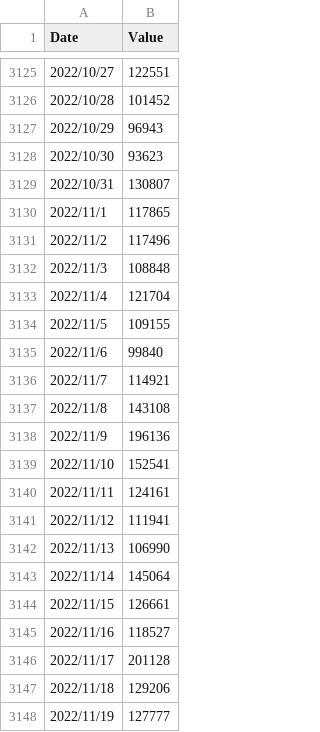
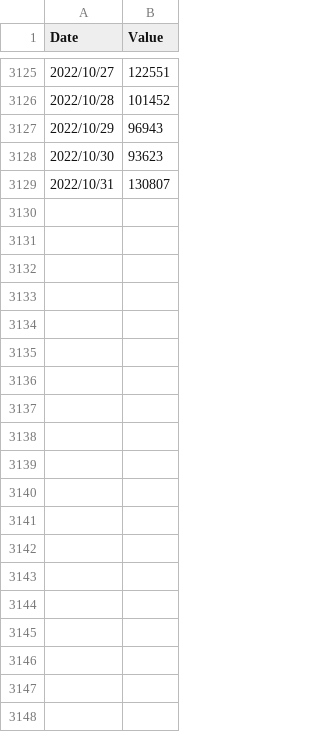
Before and after one commit to williamnordberg/adam_trader, a CSV file: datasets/Twitt_bitinfochart.csv, drawn as a sheet; only a part is shown, gaps mark what is left out; the diff covers the shown part only; the diff names each change by its address in the sheet, - before the commit and + after, or states it on an @@ line.

```diff
--- a/datasets/Twitt_bitinfochart.csv
+++ b/datasets/Twitt_bitinfochart.csv
-row 3130: 2022/11/1 | 117865
-row 3131: 2022/11/2 | 117496
-row 3132: 2022/11/3 | 108848
-row 3133: 2022/11/4 | 121704
-row 3134: 2022/11/5 | 109155
-row 3135: 2022/11/6 | 99840
-row 3136: 2022/11/7 | 114921
-row 3137: 2022/11/8 | 143108
-row 3138: 2022/11/9 | 196136
-row 3139: 2022/11/10 | 152541
-row 3140: 2022/11/11 | 124161
-row 3141: 2022/11/12 | 111941
-row 3142: 2022/11/13 | 106990
-row 3143: 2022/11/14 | 145064
-row 3144: 2022/11/15 | 126661
-row 3145: 2022/11/16 | 118527
-row 3146: 2022/11/17 | 201128
-row 3147: 2022/11/18 | 129206
-row 3148: 2022/11/19 | 127777
```
Also changed, not shown: 49 removed rows elsewhere in this file, datasets/DXY.csv, datasets/derivative_perpetual.csv, 11 other files.
